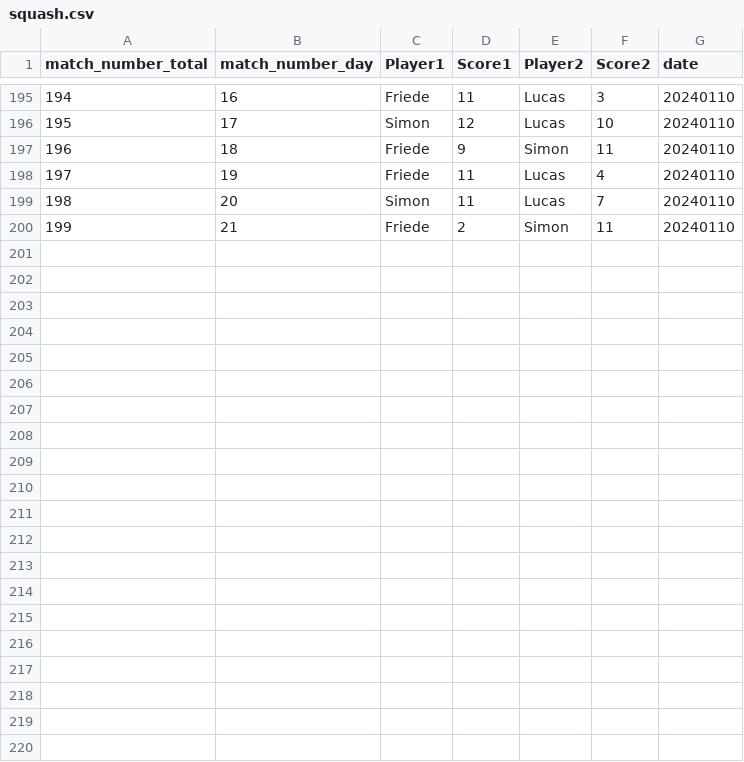
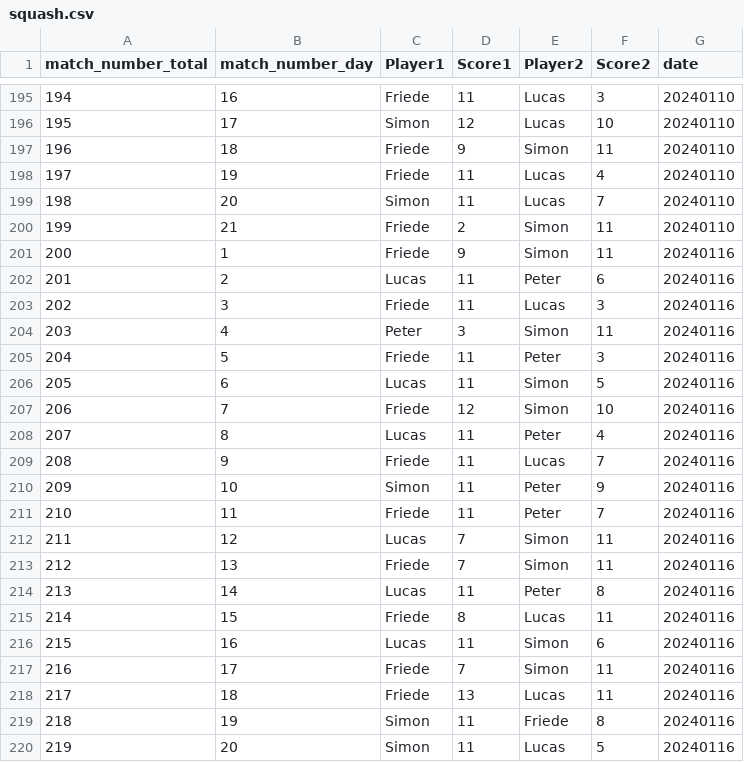
Before and after one commit to luchaf/squashextreme, a CSV file: match_results/squash.csv, drawn as a sheet; only a part is shown, gaps mark what is left out.

Commit message:
new matches

```diff
--- a/match_results/squash.csv
+++ b/match_results/squash.csv
@@ -200 +200,21 @@ match_number_total,match_number_day,Player1,Score1,Player2,Score2,date
 199,21,Friede,2,Simon,11,20240110
+200,1,Friede,9,Simon,11,20240116
+201,2,Lucas,11,Peter,6,20240116
+202,3,Friede,11,Lucas,3,20240116
+203,4,Peter,3,Simon,11,20240116
+204,5,Friede,11,Peter,3,20240116
+205,6,Lucas,11,Simon,5,20240116
+206,7,Friede,12,Simon,10,20240116
+207,8,Lucas,11,Peter,4,20240116
+208,9,Friede,11,Lucas,7,20240116
+209,10,Simon,11,Peter,9,20240116
+210,11,Friede,11,Peter,7,20240116
+211,12,Lucas,7,Simon,11,20240116
+212,13,Friede,7,Simon,11,20240116
+213,14,Lucas,11,Peter,8,20240116
+214,15,Friede,8,Lucas,11,20240116
+215,16,Lucas,11,Simon,6,20240116
+216,17,Friede,7,Simon,11,20240116
+217,18,Friede,13,Lucas,11,20240116
+218,19,Simon,11,Friede,8,20240116
+219,20,Simon,11,Lucas,5,20240116
```
